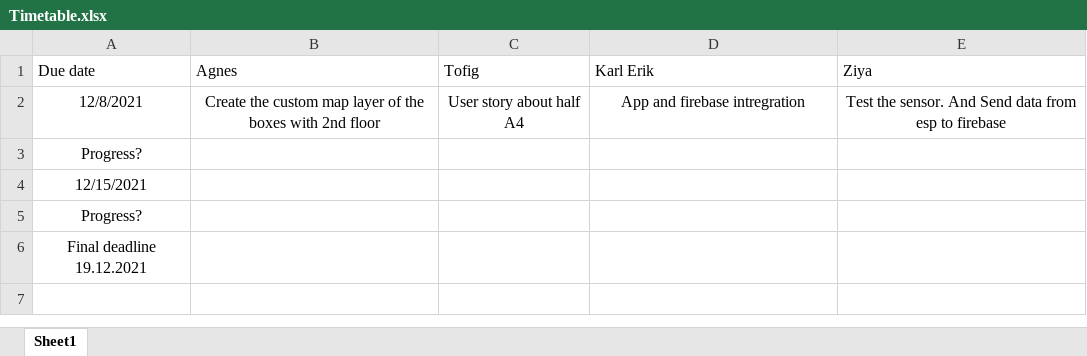
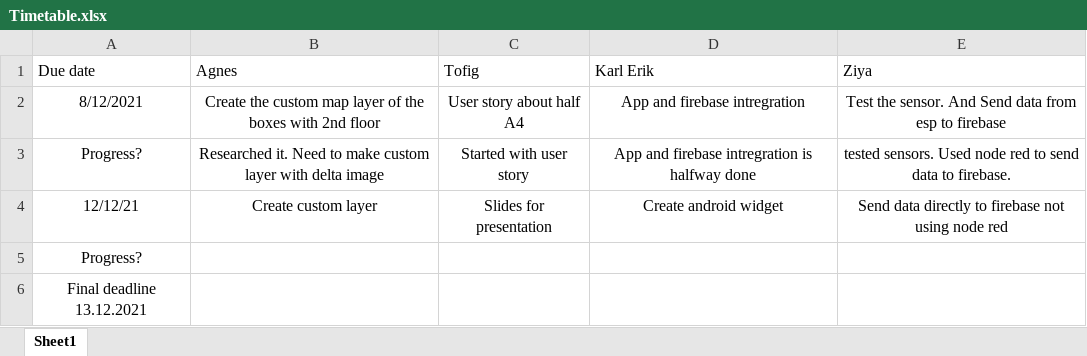
Before and after one commit to KarlErikMander/2021-MCIoT-Delta-Study-Booths-Tracker, an Excel workbook: Documentation/Timetable.xlsx, sheet Sheet1, drawn as a sheet; values as stored, in another font and other column widths than the file's, no borders; removed rows and columns are numbered as before the commit, all else as after; the diff names each change by its address in the sheet, - before the commit and + after, or states it on an @@ line.

```diff
--- a/Documentation/Timetable.xlsx (sheet Sheet1)
+++ b/Documentation/Timetable.xlsx (sheet Sheet1)
-A2 (Due date): 12/8/2021
+A2 (Due date): 8/12/2021
+row 3: Progress? | Researched it. Need to make custom layer with delta image | Started with user story | App and firebase intregration is halfway done | tested sensors. Used node red to send data to firebase.
+row 4: 12/12/21 | Create custom layer | Slides for presentation | Create android widget | Send data directly to firebase not using node red
-A6 (Due date): 12/15/2021
+A6 (Due date): Final deadline 13.12.2021
-row 5: Progress?
-row 6: Final deadline 19.12.2021
```
Also changed, not shown: 8 other files.
